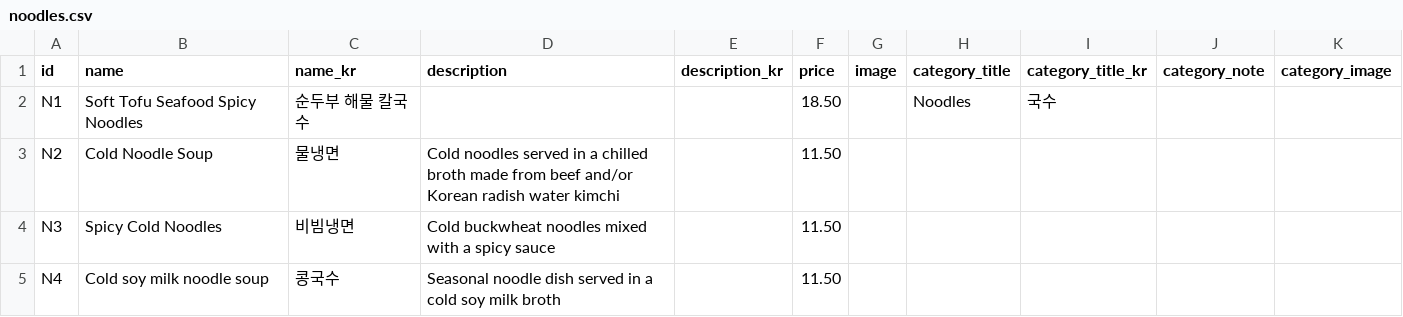
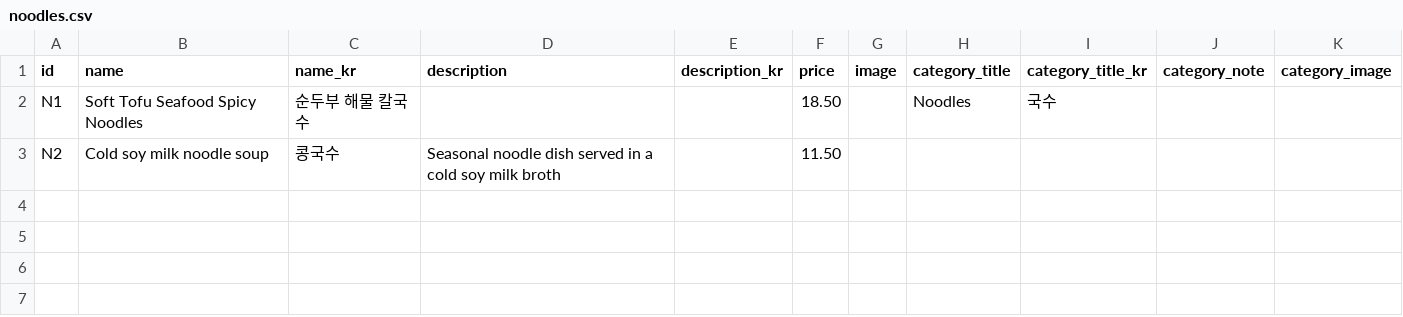
Before and after one commit to Laurasgold/homepage, a CSV file: src/data/noodles.csv, drawn as a sheet.

```diff
--- a/src/data/noodles.csv
+++ b/src/data/noodles.csv
@@ -2,4 +2,2 @@ id,name,name_kr,description,description_kr,price,image,category_title,category_t
 N1,Soft Tofu Seafood Spicy Noodles,순두부 해물 칼국수,,,18.50,,Noodles,국수,,
-N2,Cold Noodle Soup,물냉면,Cold noodles served in a chilled broth made from beef and/or Korean radish water kimchi,,11.50,,,,,
-N3,Spicy Cold Noodles,비빔냉면,Cold buckwheat noodles mixed with a spicy sauce,,11.50,,,,,
-N4,Cold soy milk noodle soup,콩국수,Seasonal noodle dish served in a cold soy milk broth,,11.50,,,,,
+N2,Cold soy milk noodle soup,콩국수,Seasonal noodle dish served in a cold soy milk broth,,11.50,,,,,
```
Also changed, not shown: src/data/appetizer.csv, src/data/combo.csv, 1 other file.
